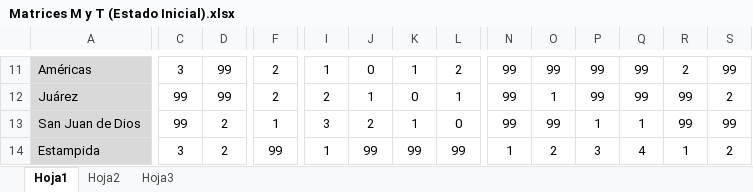
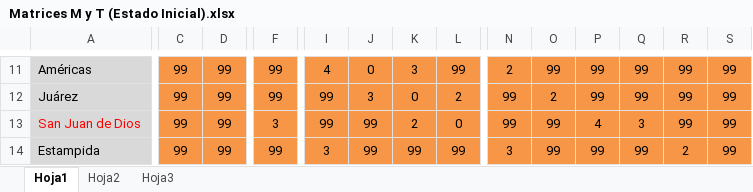
Before and after one commit to jvaldemar87/Lineas_tren, an Excel workbook: Matrices M y T (Estado Inicial).xlsx, sheet Hoja1, drawn as a sheet; only a part is shown, gaps mark what is left out; values as stored, in another font and other column widths than the file's, no borders; the diff covers the shown part only; the diff names each change by its address in the sheet, - before the commit and + after, or states it on an @@ line.

```diff
--- a/Matrices M y T (Estado Inicial).xlsx (sheet Hoja1)
+++ b/Matrices M y T (Estado Inicial).xlsx (sheet Hoja1)
-C11:S14 fill: none
+C11:S14 fill: #F79646
-C11: 3
+C11: 99
-F11:F12: 2
+F11:F12: 99
-I11: 1
+I11: 4
-K11: 1
+K11: 3
-L11: 2
+L11: 99
-N11: 99
+N11: 2
-R11: 2
+R11: 99
-I12: 2
+I12: 99
-J12: 1
+J12: 3
-L12: 1
+L12: 2
-O12: 1
+O12: 2
-S12: 2
+S12: 99
-A13 text colour: black
+A13 text colour: #FF0000
-D13:D14: 2
+D13:D14: 99
-F13: 1
+F13: 3
-I13: 3
+I13: 99
-J13: 2
+J13: 99
-K13: 1
+K13: 2
-P13: 1
+P13: 4
-Q13: 1
+Q13: 3
-C14: 3
+C14: 99
-I14: 1
+I14: 3
-N14: 1
+N14: 3
-O14: 2
+O14: 99
-P14: 3
+P14: 99
-Q14: 4
+Q14: 99
-R14: 1
+R14: 2
-S14: 2
+S14: 99
```
Also changed, not shown: 46 added rows, 5 removed rows, 522 edited cells and cell formats elsewhere in this sheet, sheet Hoja2, sheet Hoja3, 11 other files.
